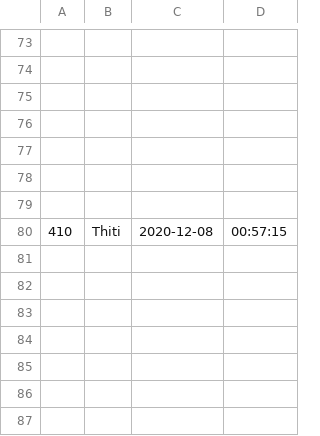
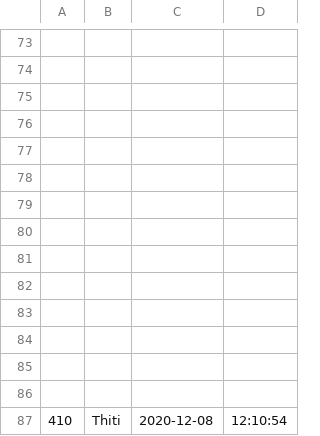
Before and after one commit to Thiti-Dev/attendance-management-system, a CSV file: StudentDetails/StudentDetails.csv, drawn as a sheet; only a part is shown, gaps mark what is left out; addresses are those after the commit; the diff names each change by its address in the sheet, - before the commit and + after, or states it on an @@ line.

```diff
--- a/StudentDetails/StudentDetails.csv
+++ b/StudentDetails/StudentDetails.csv
+row 80: (empty)
+row 81: (empty)
+row 82: (empty)
+row 83: (empty)
+row 84: (empty)
+row 85: (empty)
+row 86: (empty)
-D87: 00:57:15
+D87: 12:10:54
```
Also changed, not shown: 6 other files.
